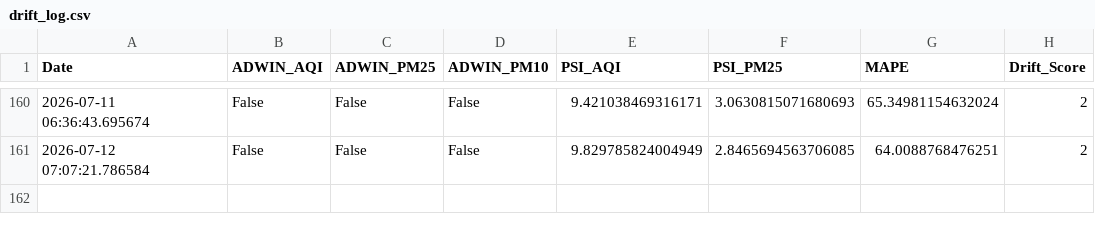
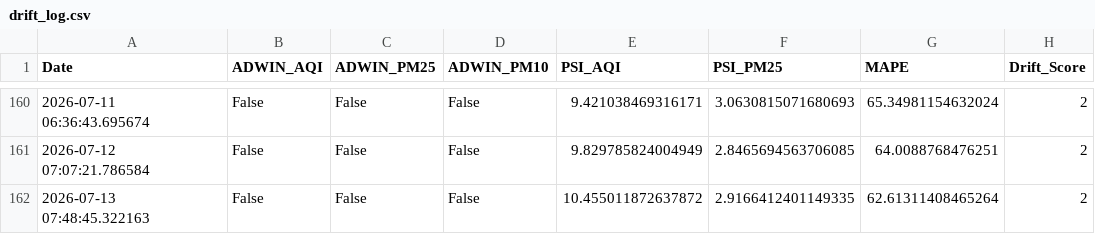
Before and after one commit to pavan3767/Project-AQI, a CSV file: drift_log.csv, drawn as a sheet; only a part is shown, gaps mark what is left out; the diff names each change by its address in the sheet, - before the commit and + after, or states it on an @@ line.

```diff
--- a/drift_log.csv
+++ b/drift_log.csv
+row 162: 2026-07-13 07:48:45.322163 | False | False | False | 10.455011872637872 | 2.9166412401149335 | 62.61311408465264 | 2
```
Also changed, not shown: Cleaned AQI Bulk data (26th Jan).csv, forecast_history.csv, 2 other files.
